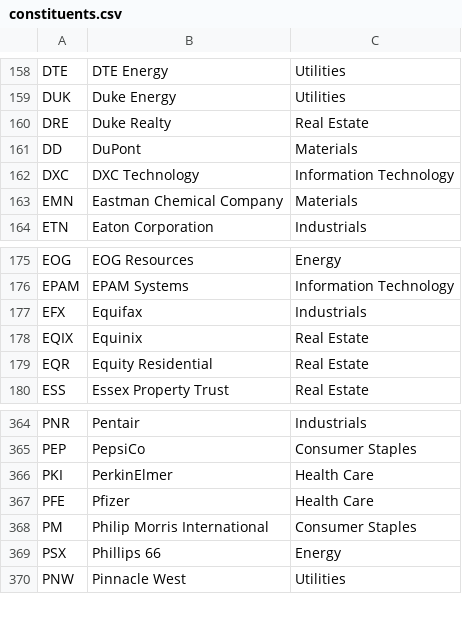
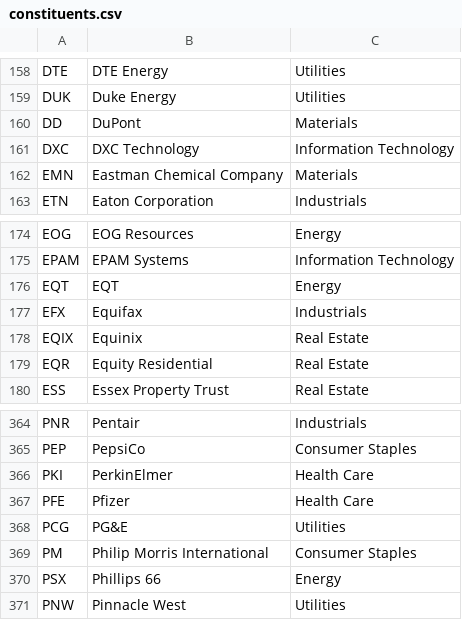
Before and after one commit to frek818/s-and-p-500-companies, a CSV file: data/constituents.csv, drawn as a sheet; only a part is shown, gaps mark what is left out.

Commit message:
[data][skip ci] automatic update

```diff
--- a/data/constituents.csv
+++ b/data/constituents.csv
@@ -159,3 +159,2 @@ DTE,DTE Energy,Utilities
 DUK,Duke Energy,Utilities
-DRE,Duke Realty,Real Estate
 DD,DuPont,Materials
@@ -176,2 +175,3 @@ EOG,EOG Resources,Energy
 EPAM,EPAM Systems,Information Technology
+EQT,EQT,Energy
 EFX,Equifax,Industrials
@@ -367,2 +367,3 @@ PKI,PerkinElmer,Health Care
 PFE,Pfizer,Health Care
+PCG,PG&E,Utilities
 PM,Philip Morris International,Consumer Staples
```
Also changed, not shown: 1 other file.
